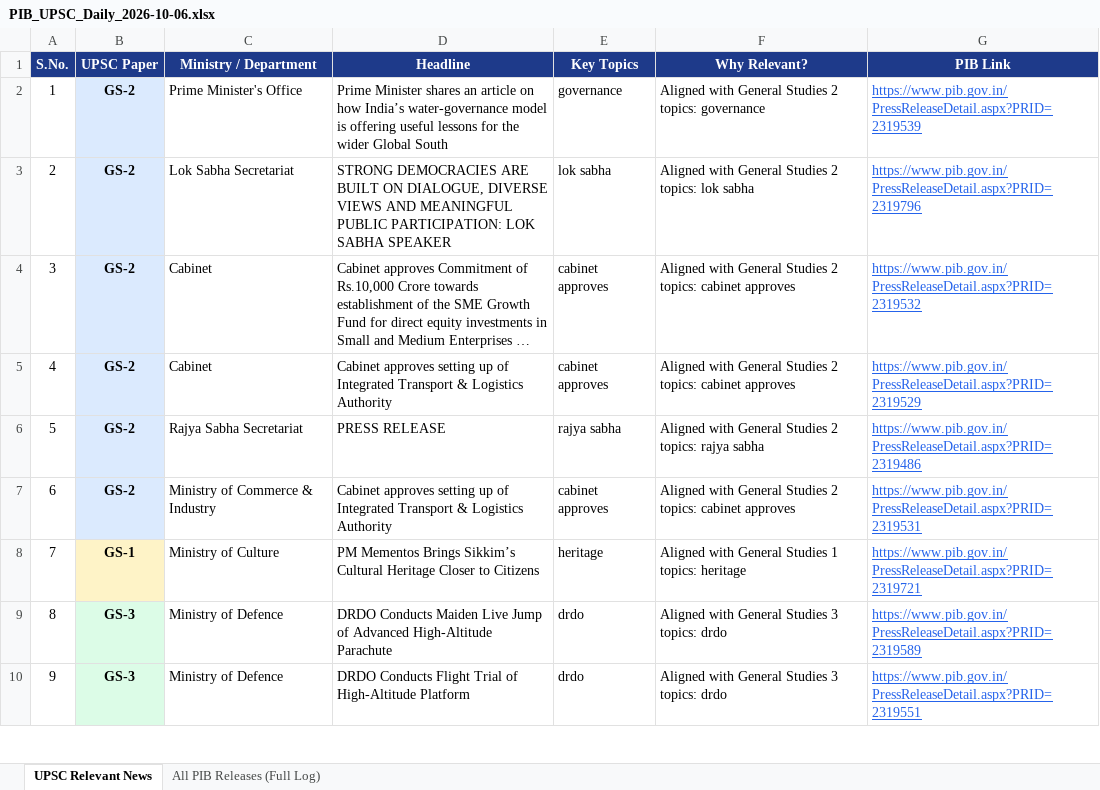
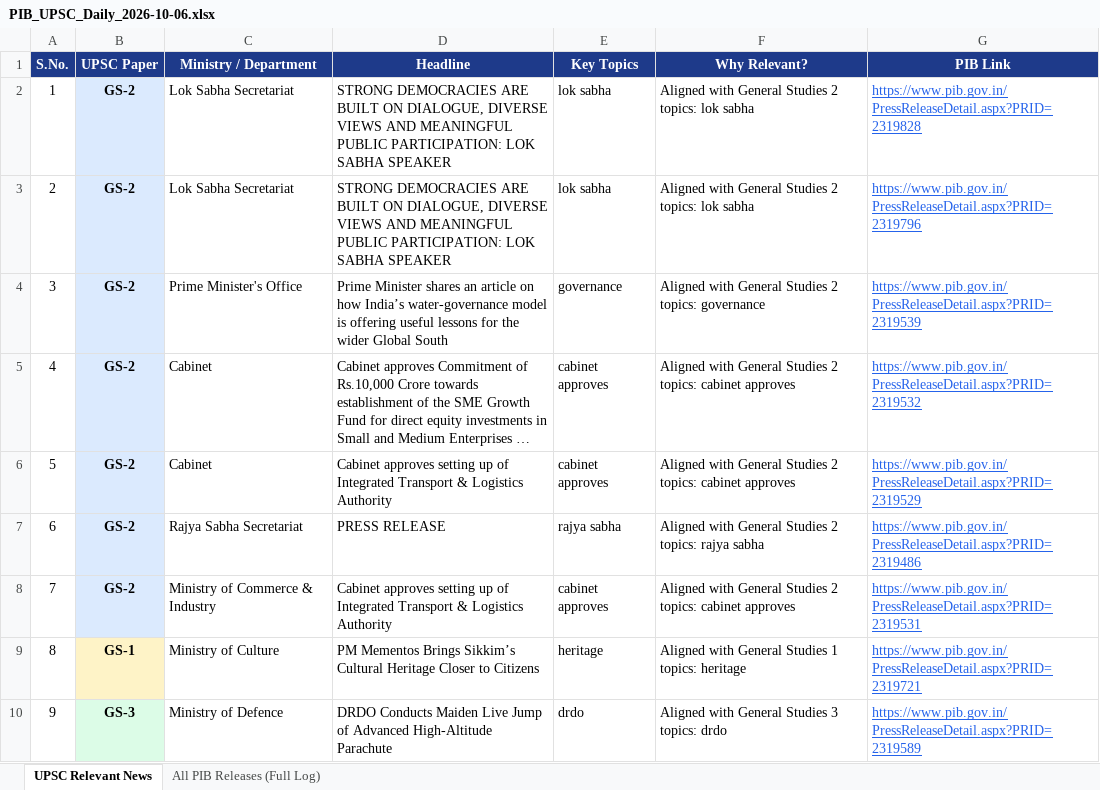
Before and after one commit to abhijeetsachan/pib-automation, an Excel workbook: output/PIB_UPSC_Daily_2026-10-06.xlsx, sheet UPSC Relevant News, drawn as a sheet; only a part is shown; the shorter side is filled out with more unchanged rows; long unchanged cells end in …; values as stored, in another font and other column widths than the file's, no borders; addresses are those after the commit; the diff names each change by its address in the sheet, - before the commit and + after, or states it on an @@ line.

```diff
--- a/output/PIB_UPSC_Daily_2026-10-06.xlsx (sheet UPSC Relevant News)
+++ b/output/PIB_UPSC_Daily_2026-10-06.xlsx (sheet UPSC Relevant News)
+row 2: 1 | GS-2 | Lok Sabha Secretariat | STRONG DEMOCRACIES ARE BUILT ON DIALOGUE, DIVERSE VIEWS AND MEANINGFUL PUBLIC PARTICIPATION: LOK SABHA SPEAKER | lok sabha | Aligned with General Studies 2 topics: lok sabha | https://www.pib.gov.in/PressReleaseDetail.aspx?PRID=2319828
@@ column A (S.No.) renumbered from row 4 down @@
```
Also changed, not shown: sheet All PIB Releases (Full Log), 2 other files.
